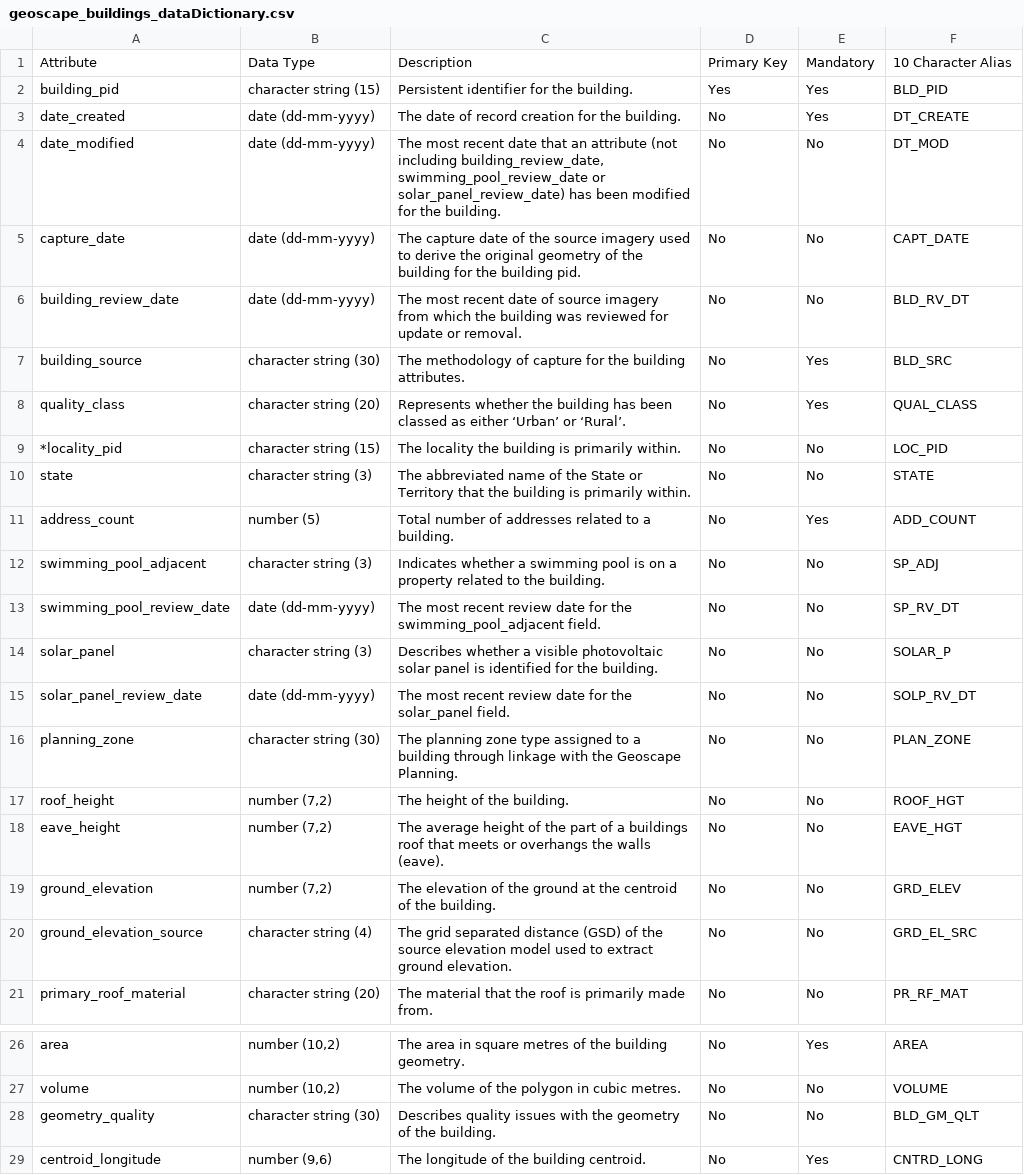
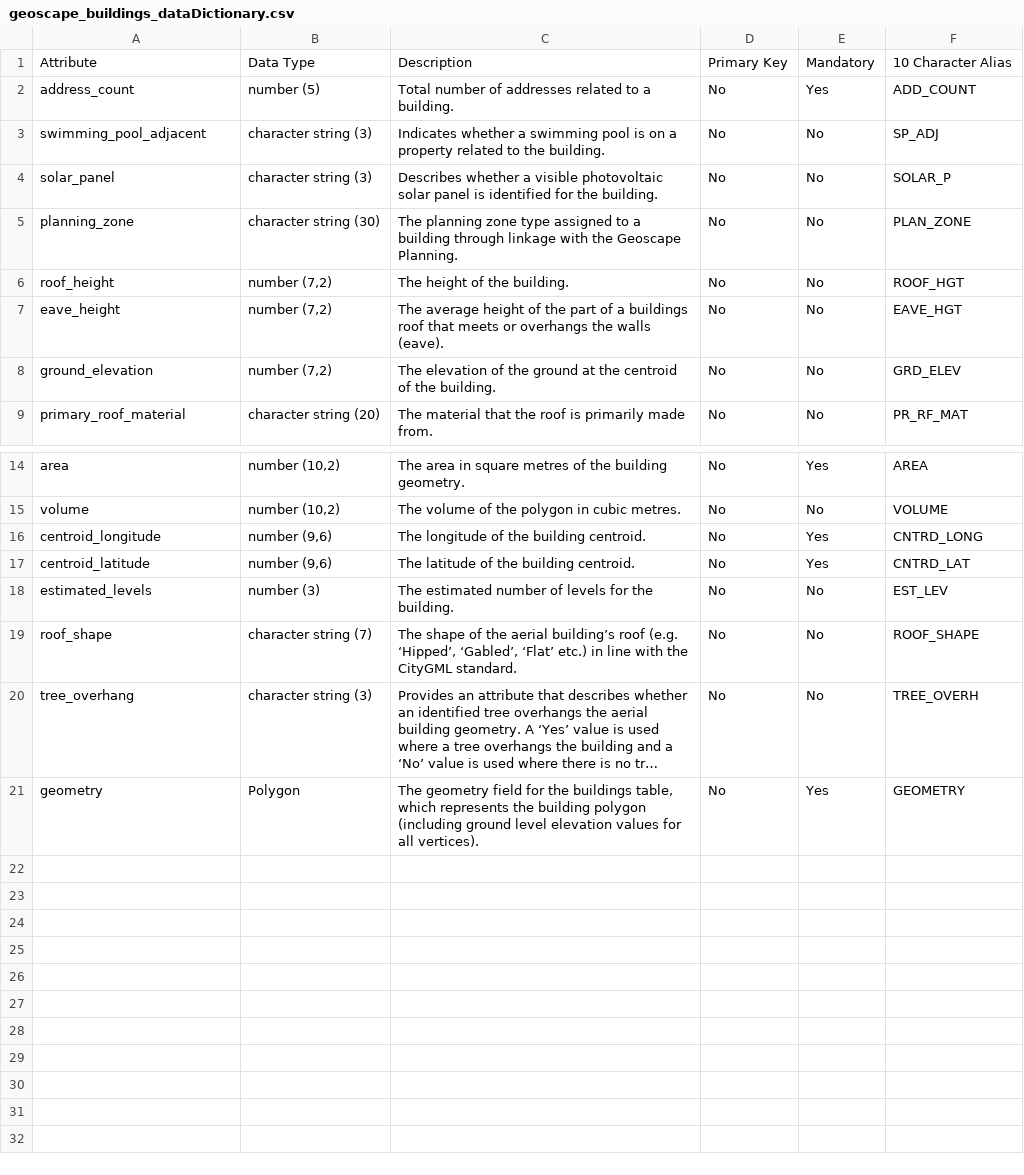
Before and after one commit to s4161925/s4161925_COSC2816_A1_Task1, a CSV file: geoscape_buildings_dataDictionary.csv, drawn as a sheet; only a part is shown, gaps mark what is left out; the shorter side is filled out with more unchanged rows; long unchanged cells end in ….

Commit message:
Buildings ML Update

```diff
--- a/geoscape_buildings_dataDictionary.csv
+++ b/geoscape_buildings_dataDictionary.csv
@@ -1,16 +1,5 @@
 Attribute,Data Type,Description,Primary Key,Mandatory,10 Character Alias
-building_pid,character string (15),Persistent identifier for the building.,Yes,Yes,BLD_PID
-date_created,date (dd-mm-yyyy),The date of record creation for the building.,No,Yes,DT_CREATE
-date_modified,date (dd-mm-yyyy),"The most recent date that an attribute (not including building_review_date, swimming_pool_review_date or solar_panel_review_date) has been modified for the building.",No,No,DT_MOD
-capture_date,date (dd-mm-yyyy),The capture date of the source imagery used to derive the original geometry of the building for the building pid.,No,No,CAPT_DATE
-building_review_date,date (dd-mm-yyyy),The most recent date of source imagery from which the building was reviewed for update or removal.,No,No,BLD_RV_DT
-building_source,character string (30),The methodology of capture for the building attributes.,No,Yes,BLD_SRC
-quality_class,character string (20),Represents whether the building has been classed as either ‘Urban’ or ‘Rural’.,No,Yes,QUAL_CLASS
-*locality_pid,character string (15),The locality the building is primarily within.,No,No,LOC_PID
-state,character string (3),The abbreviated name of the State or Territory that the building is primarily within.,No,No,STATE
 address_count,number (5),Total number of addresses related to a building.,No,Yes,ADD_COUNT
 swimming_pool_adjacent,character string (3),Indicates whether a swimming pool is on a property related to the building.,No,No,SP_ADJ
-swimming_pool_review_date,date (dd-mm-yyyy),The most recent review date for the swimming_pool_adjacent field.,No,No,SP_RV_DT
 solar_panel,character string (3),Describes whether a visible photovoltaic solar panel is identified for the building.,No,No,SOLAR_P
-solar_panel_review_date,date (dd-mm-yyyy),The most recent review date for the solar_panel field.,No,No,SOLP_RV_DT
 planning_zone,character string (30),The planning zone type assigned to a building through linkage with the Geoscape Planning.,No,No,PLAN_ZONE
@@ -19,3 +8,2 @@ eave_height,"number (7,2)",The average height of the part of a buildings roof th
 ground_elevation,"number (7,2)",The elevation of the ground at the centroid of the building.,No,No,GRD_ELEV
-ground_elevation_source,character string (4),The grid separated distance (GSD) of the source elevation model used to extract ground elevation.,No,No,GRD_EL_SRC
 primary_roof_material,character string (20),The material that the roof is primarily made from.,No,No,PR_RF_MAT
@@ -27,3 +15,2 @@ area,"number (10,2)",The area in square metres of the building geometry.,No,Yes,
 volume,"number (10,2)",The volume of the polygon in cubic metres.,No,No,VOLUME
-geometry_quality,character string (30),Describes quality issues with the geometry of the building.,No,No,BLD_GM_QLT
 centroid_longitude,"number (9,6)",The longitude of the building centroid.,No,Yes,CNTRD_LONG
```
Also changed, not shown: 3 other files.
